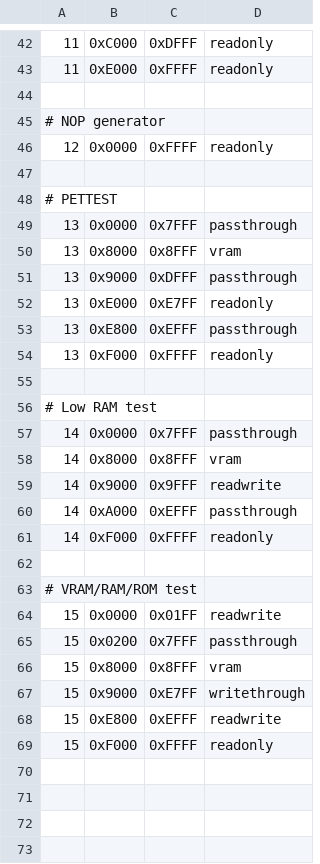
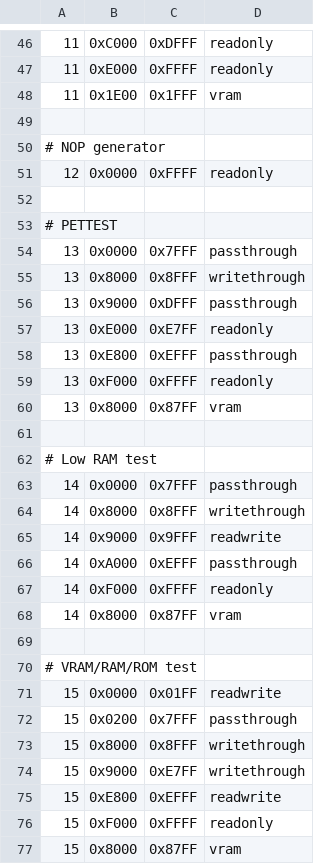
Before and after one commit to bitfixer/bf-romulator, a CSV file: tools/enable_table_default.csv, drawn as a sheet; only a part is shown, gaps mark what is left out; the diff covers the shown part only.

Commit message:
changed vram mapping

```diff
--- a/tools/enable_table_default.csv
+++ b/tools/enable_table_default.csv
@@ -43,2 +47,3 @@
 11,0xE000,0xFFFF,"readonly"
+11,0x1E00,0x1FFF,"vram"
 
@@ -49,3 +54,3 @@
 13,0x0000,0x7FFF,"passthrough"
-13,0x8000,0x8FFF,"vram"
+13,0x8000,0x8FFF,"writethrough"
 13,0x9000,0xDFFF,"passthrough"
@@ -54,2 +59,3 @@
 13,0xF000,0xFFFF,"readonly"
+13,0x8000,0x87FF,"vram"
 
@@ -57,3 +63,3 @@
 14,0x0000,0x7FFF,"passthrough"
-14,0x8000,0x8FFF,"vram"
+14,0x8000,0x8FFF,"writethrough"
 14,0x9000,0x9FFF,"readwrite"
@@ -61,2 +67,3 @@
 14,0xF000,0xFFFF,"readonly"
+14,0x8000,0x87FF,"vram"
 
@@ -65,3 +72,3 @@
 15,0x0200,0x7FFF,"passthrough"
-15,0x8000,0x8FFF,"vram"
+15,0x8000,0x8FFF,"writethrough"
 15,0x9000,0xE7FF,"writethrough"
@@ -69 +76,2 @@
 15,0xF000,0xFFFF,"readonly"
+15,0x8000,0x87FF,"vram"
```
Also changed, not shown: 4 added rows and 3 edited cells elsewhere in this file, 1 other file.
